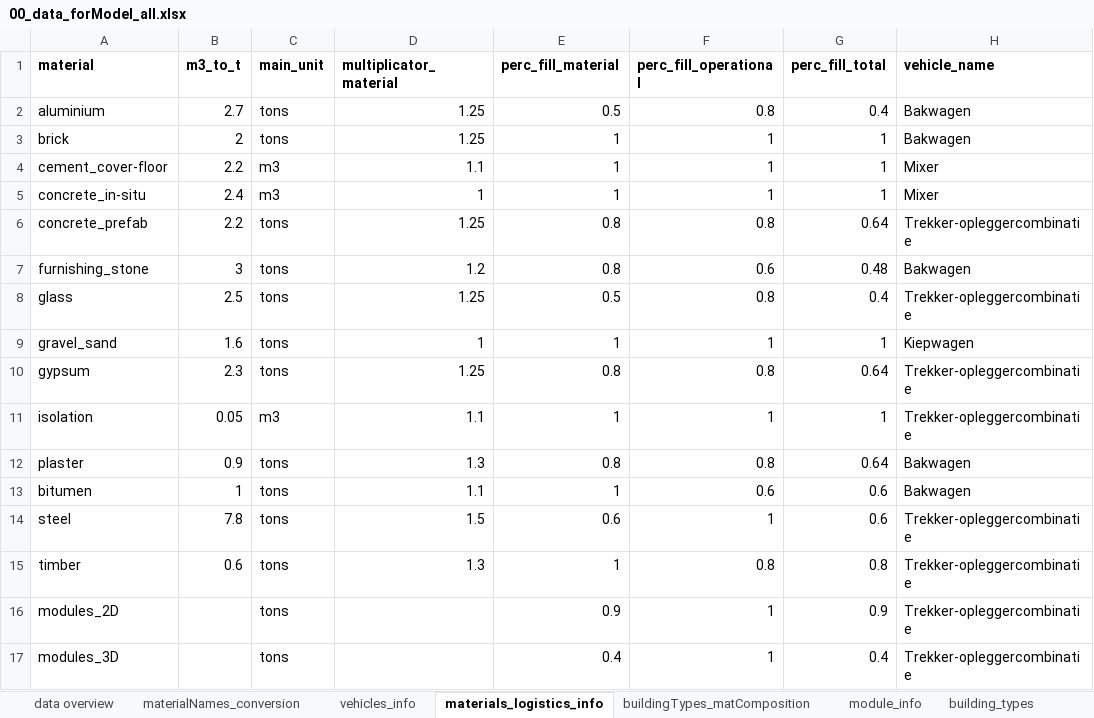
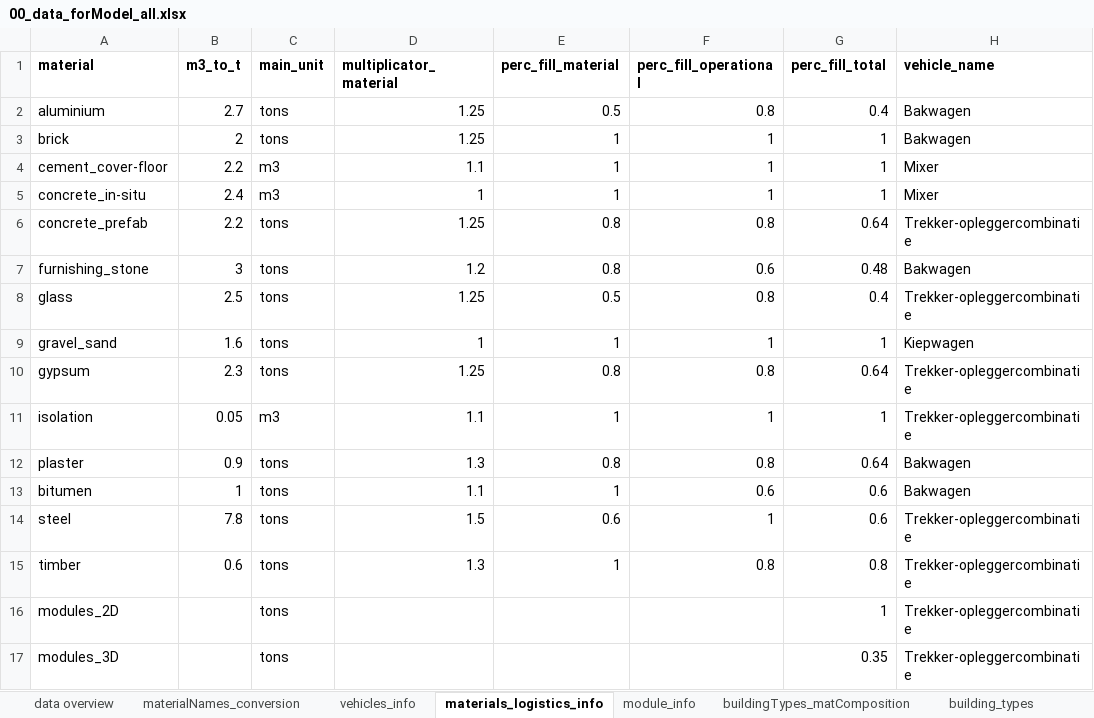
Before and after one commit to TanyaTsui/bimzec, an Excel workbook: data/00_data_forModel_all.xlsx, sheet materials_logistics_info, drawn as a sheet; only a part is shown; values as stored, in another font and other column widths than the file's, no borders; the diff names each change by its address in the sheet, - before the commit and + after, or states it on an @@ line.

Commit message:
biobased data updated

```diff
--- a/data/00_data_forModel_all.xlsx (sheet materials_logistics_info)
+++ b/data/00_data_forModel_all.xlsx (sheet materials_logistics_info)
@@ sheet tab order changed: data overview | materialNames_conversion | vehicles_info | materials_logistics_info | module_info | buildingTypes_matComposition | building_types @@
-E16 (perc_fill_material): 0.9
+E16 (perc_fill_material): (empty)
-F16:F17 (perc_fill_operational): 1
+F16:F17 (perc_fill_operational): (empty)
-G16 (perc_fill_total): 0.9
+G16 (perc_fill_total): 1
-E17 (perc_fill_material): 0.4
+E17 (perc_fill_material): (empty)
-G17 (perc_fill_total): 0.4
+G17 (perc_fill_total): 0.35
```
Also changed, not shown: sheet buildingTypes_matComposition, sheet vehicles_info, sheet module_info, sheet hubs_macro, sheet data overview, formulas that keep their value, 29 other files.
